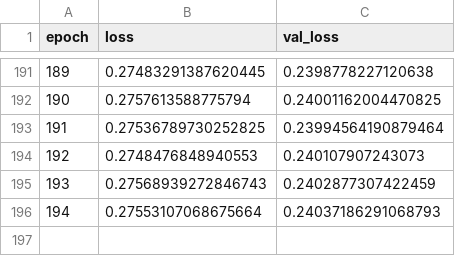
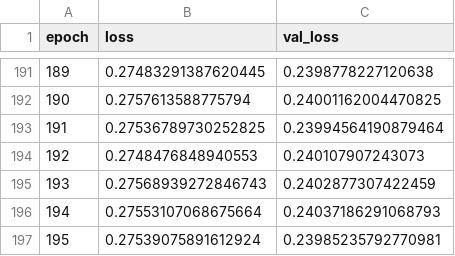
Before and after one commit to anicolson/DeepXi, a CSV file: log/tcn-1a (Case Conflict) (Aaron Nicolson's conflicted copy).csv, drawn as a sheet; only a part is shown, gaps mark what is left out.

```diff
--- a/log/tcn-1a (Case Conflict) (Aaron Nicolson's conflicted copy).csv
+++ b/log/tcn-1a (Case Conflict) (Aaron Nicolson's conflicted copy).csv
@@ -196 +196,2 @@ epoch,loss,val_loss
 194,0.27553107068675664,0.24037186291068793
+195,0.27539075891612924,0.23985235792770981
```
Also changed, not shown: 1 other file.
